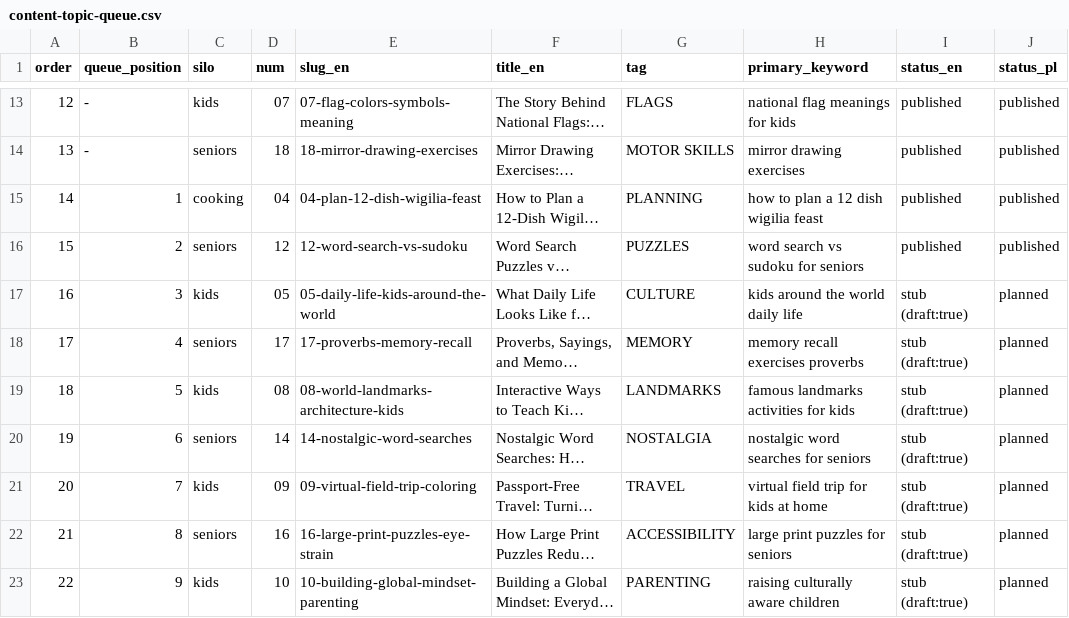
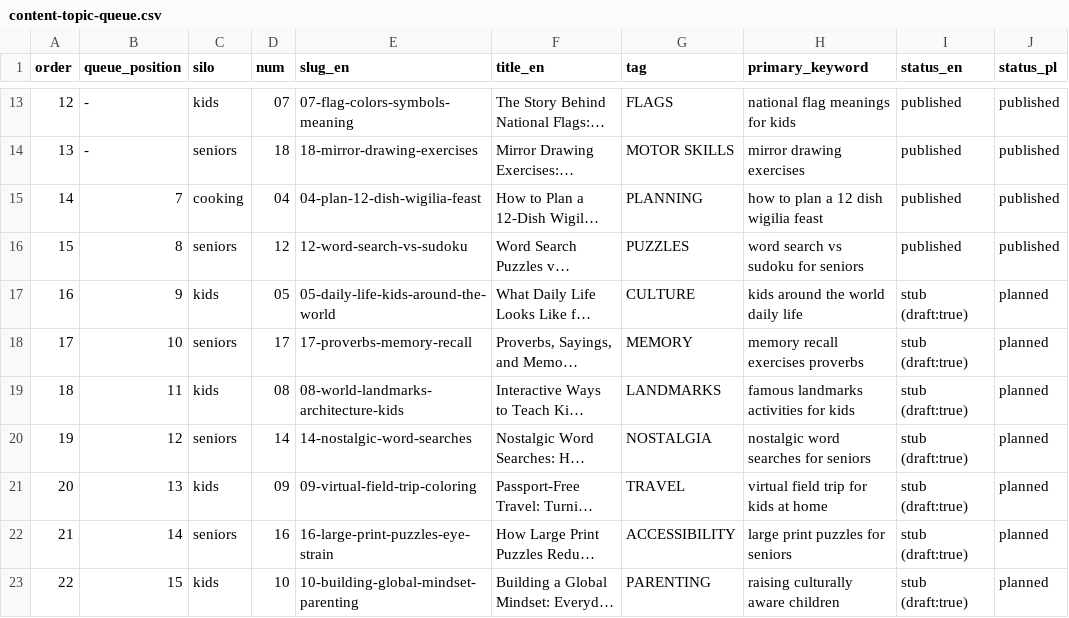
Before and after one commit to DarekWlosek/alexherek_site, a CSV file: content-topic-queue.csv, drawn as a sheet; only a part is shown, gaps mark what is left out; long unchanged cells end in …; the diff covers the shown part only; the diff names each change by its address in the sheet, - before the commit and + after, or states it on an @@ line.

```diff
--- a/content-topic-queue.csv
+++ b/content-topic-queue.csv
-B15 (queue_position): 1
+B15 (queue_position): 7
-B16 (queue_position): 2
+B16 (queue_position): 8
-B17 (queue_position): 3
+B17 (queue_position): 9
-B18 (queue_position): 4
+B18 (queue_position): 10
-B19 (queue_position): 5
+B19 (queue_position): 11
-B20 (queue_position): 6
+B20 (queue_position): 12
-B21 (queue_position): 7
+B21 (queue_position): 13
-B22 (queue_position): 8
+B22 (queue_position): 14
-B23 (queue_position): 9
+B23 (queue_position): 15
```
Also changed, not shown: 6 added rows and 2 edited cells elsewhere in this file, 5 other files.
